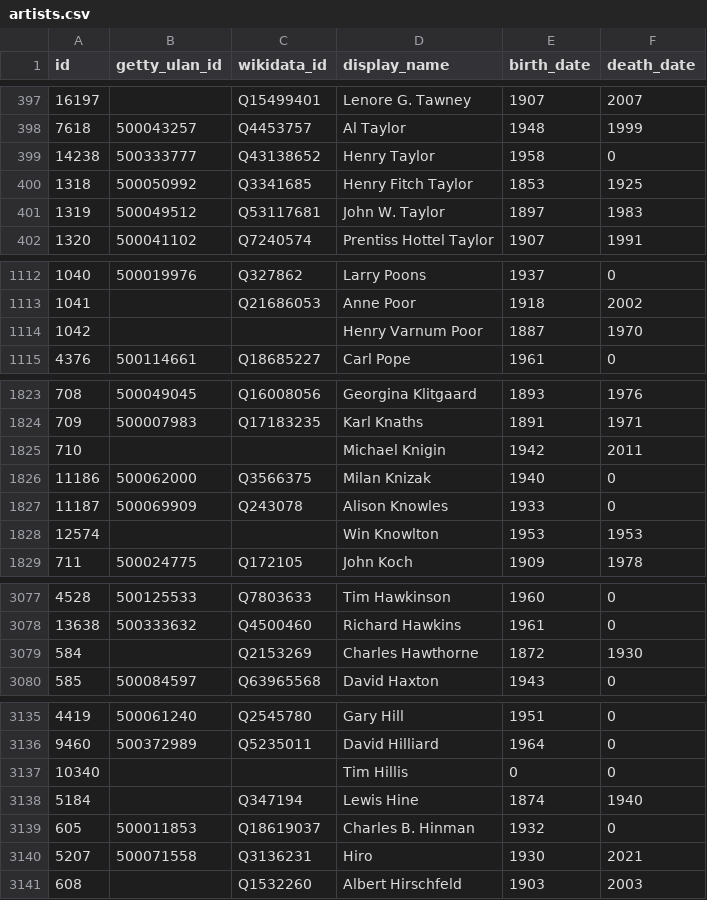
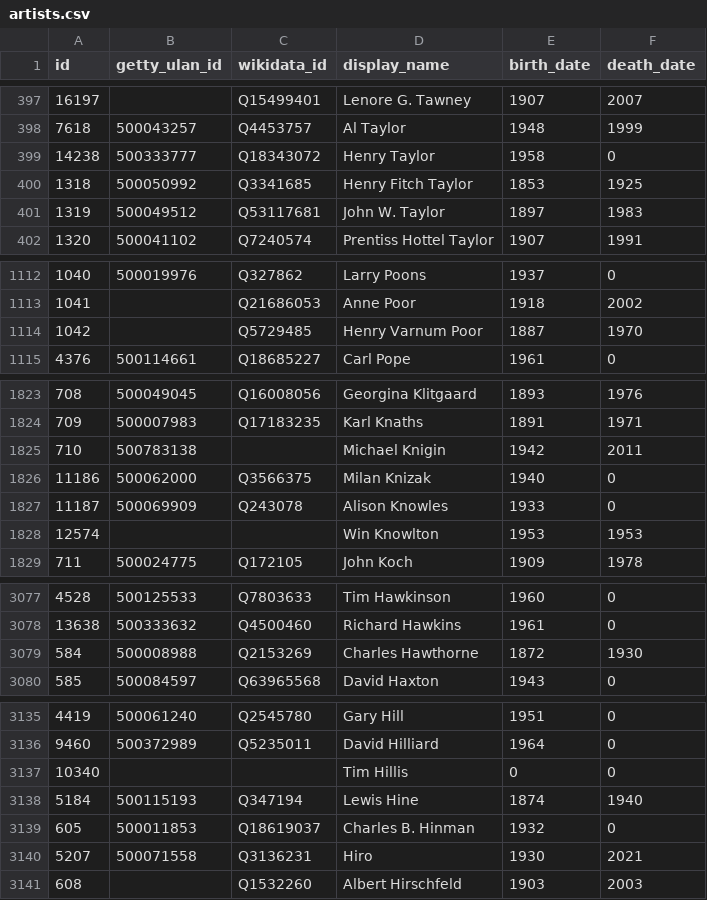
Before and after one commit to whitneymuseum/open-access, a CSV file: artists.csv, drawn as a sheet; only a part is shown, gaps mark what is left out.

Commit message:
Automated update

```diff
--- a/artists.csv
+++ b/artists.csv
@@ -398,3 +398,3 @@ id,getty_ulan_id,wikidata_id,display_name,birth_date,death_date
 7618,500043257,Q4453757,Al Taylor,1948,1999
-14238,500333777,Q43138652,Henry Taylor,1958,0
+14238,500333777,Q18343072,Henry Taylor,1958,0
 1318,500050992,Q3341685,Henry Fitch Taylor,1853,1925
@@ -1113,3 +1113,3 @@ id,getty_ulan_id,wikidata_id,display_name,birth_date,death_date
 1041,,Q21686053,Anne Poor,1918,2002
-1042,,,Henry Varnum Poor,1887,1970
+1042,,Q5729485,Henry Varnum Poor,1887,1970
 4376,500114661,Q18685227,Carl Pope,1961,0
@@ -1824,3 +1824,3 @@ id,getty_ulan_id,wikidata_id,display_name,birth_date,death_date
 709,500007983,Q17183235,Karl Knaths,1891,1971
-710,,,Michael Knigin,1942,2011
+710,500783138,,Michael Knigin,1942,2011
 11186,500062000,Q3566375,Milan Knizak,1940,0
@@ -3078,3 +3078,3 @@ id,getty_ulan_id,wikidata_id,display_name,birth_date,death_date
 13638,500333632,Q4500460,Richard Hawkins,1961,0
-584,,Q2153269,Charles Hawthorne,1872,1930
+584,500008988,Q2153269,Charles Hawthorne,1872,1930
 585,500084597,Q63965568,David Haxton,1943,0
@@ -3137,3 +3137,3 @@ id,getty_ulan_id,wikidata_id,display_name,birth_date,death_date
 10340,,,Tim Hillis,0,0
-5184,,Q347194,Lewis Hine,1874,1940
+5184,500115193,Q347194,Lewis Hine,1874,1940
 605,500011853,Q18619037,Charles B. Hinman,1932,0
```
